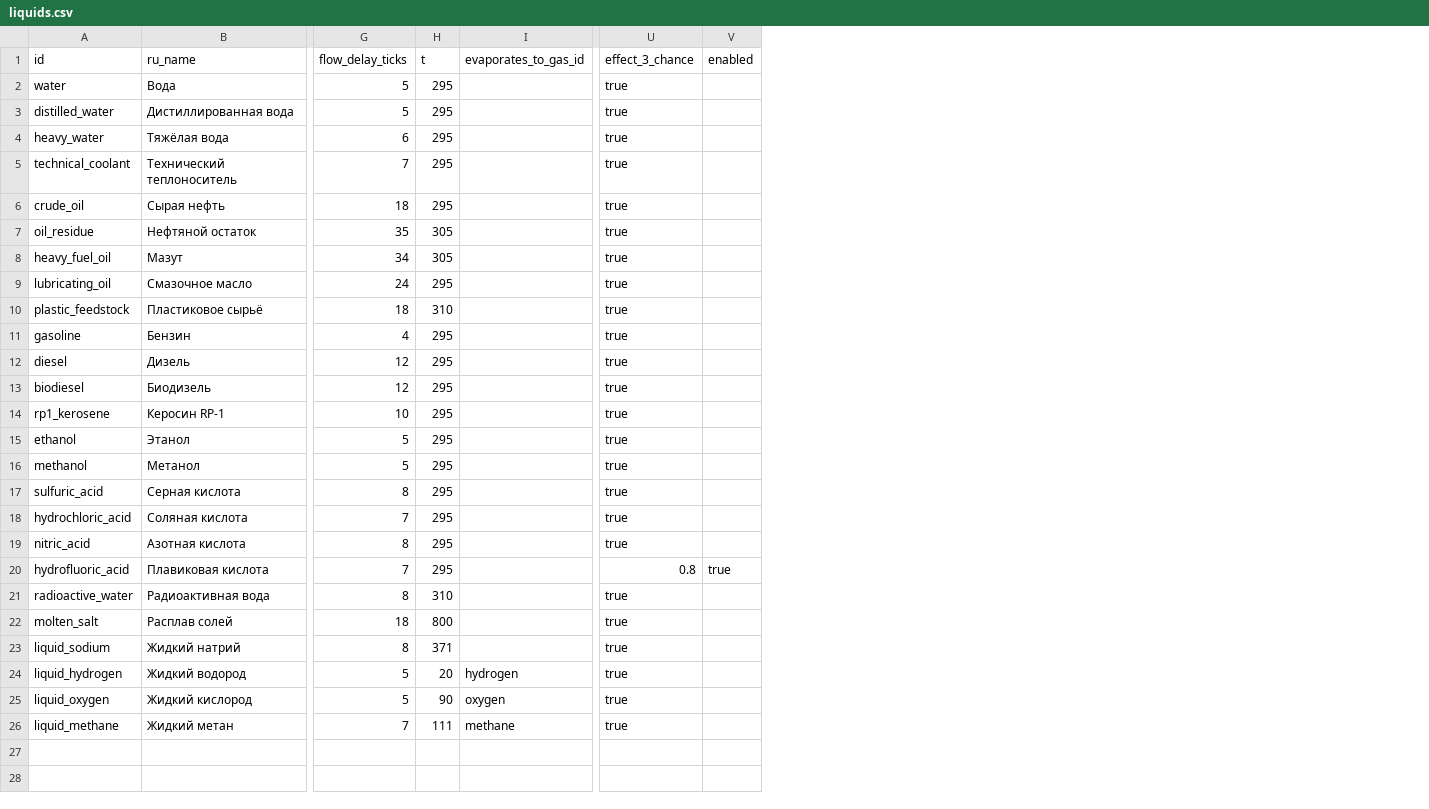
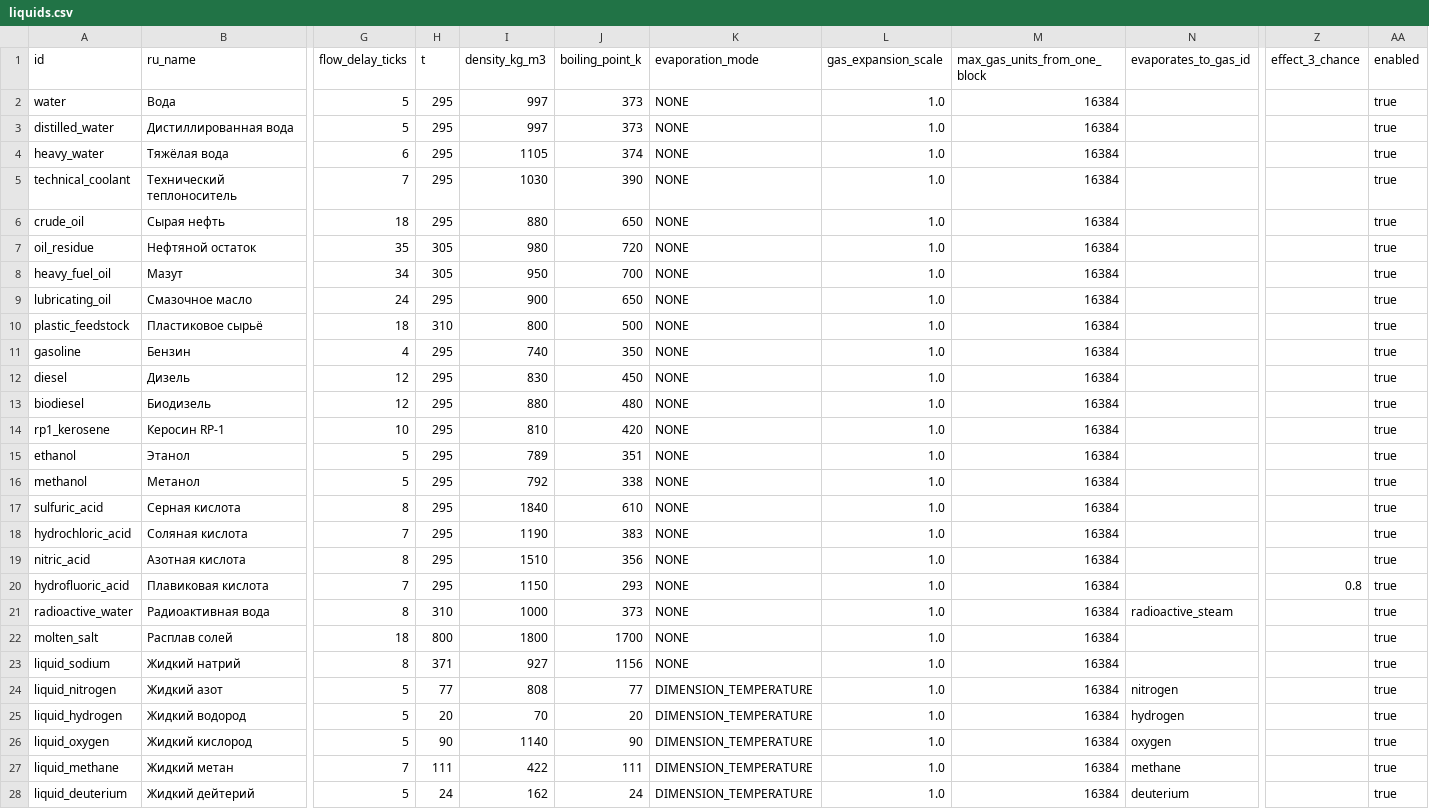
Before and after one commit to ibicza/redline-tech, a CSV file: src/main/resources/redline_content/liquids.csv, drawn as a sheet; only a part is shown, gaps mark what is left out; addresses are those after the commit; rows hold the shown columns only; the diff covers the shown part only; the diff names each change by its address in the sheet, - before the commit and + after, or states it on an @@ line.

```diff
--- a/src/main/resources/redline_content/liquids.csv
+++ b/src/main/resources/redline_content/liquids.csv
+column I (density_kg_m3), rows 2-23: 997 | 997 | 1105 | 1030 | 880 | 980 | 950 | 900 | 800 | 740 | 830 | 880 | 810 | 789 | 792 | 1840 | 1190 | 1510 | 1150 | 1000 | 1800 | 927; rows 25-27: 70 | 1140 | 422
+column J (boiling_point_k), rows 2-23: 373 | 373 | 374 | 390 | 650 | 720 | 700 | 650 | 500 | 350 | 450 | 480 | 420 | 351 | 338 | 610 | 383 | 356 | 293 | 373 | 1700 | 1156; rows 25-27: 20 | 90 | 111
+column K (evaporation_mode), rows 2-23: all NONE; rows 25-27: all DIMENSION_TEMPERATURE
+column L (gas_expansion_scale), rows 2-23: all 1.0; rows 25-27: all 1.0
+column M (max_gas_units_from_one_block), rows 2-23: all 16384; rows 25-27: all 16384
-Z2:Z19 (effect_3_chance): true
+Z2:Z19 (effect_3_chance): (empty)
-AA2:AA19 (enabled): (empty)
+AA2:AA19 (enabled): true
-N21 (evaporates_to_gas_id): (empty)
+N21 (evaporates_to_gas_id): radioactive_steam
-Z21:Z23 (effect_3_chance): true
+Z21:Z23 (effect_3_chance): (empty)
-AA21:AA23 (enabled): (empty)
+AA21:AA23 (enabled): true
+row 24: liquid_nitrogen | Жидкий азот | 5 | 77 | 808 | 77 | DIMENSION_TEMPERATURE | 1.0 | 16384 | nitrogen |  | true
-Z25:Z27 (effect_3_chance): true
+Z25:Z27 (effect_3_chance): (empty)
-AA25:AA27 (enabled): (empty)
+AA25:AA27 (enabled): true
+row 28: liquid_deuterium | Жидкий дейтерий | 5 | 24 | 162 | 24 | DIMENSION_TEMPERATURE | 1.0 | 16384 | deuterium |  | true
```
Also changed, not shown: 3 added rows elsewhere in this file, 32 other files.
